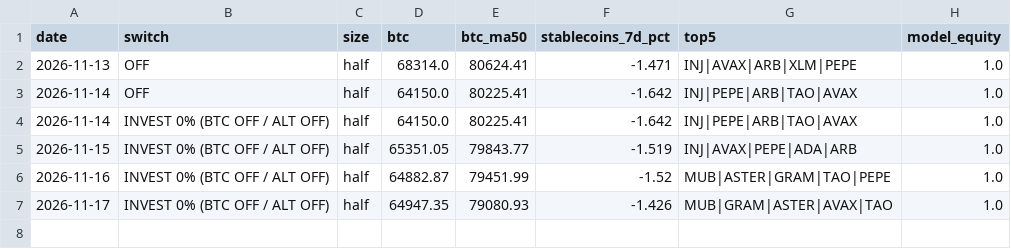
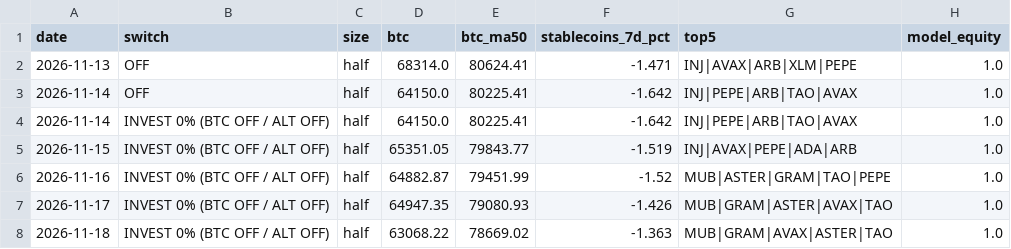
Before and after one commit to hassankhan2510/alt-signal, a CSV file: docs/history.csv, drawn as a sheet.

```diff
--- a/docs/history.csv
+++ b/docs/history.csv
@@ -7 +7,2 @@ date,switch,size,btc,btc_ma50,stablecoins_7d_pct,top5,model_equity
 2026-11-17,INVEST 0% (BTC OFF / ALT OFF),half,64947.35,79080.93,-1.426,MUB|GRAM|ASTER|AVAX|TAO,1.0
+2026-11-18,INVEST 0% (BTC OFF / ALT OFF),half,63068.22,78669.02,-1.363,MUB|GRAM|AVAX|ASTER|TAO,1.0
```
Also changed, not shown: 3 other files.
